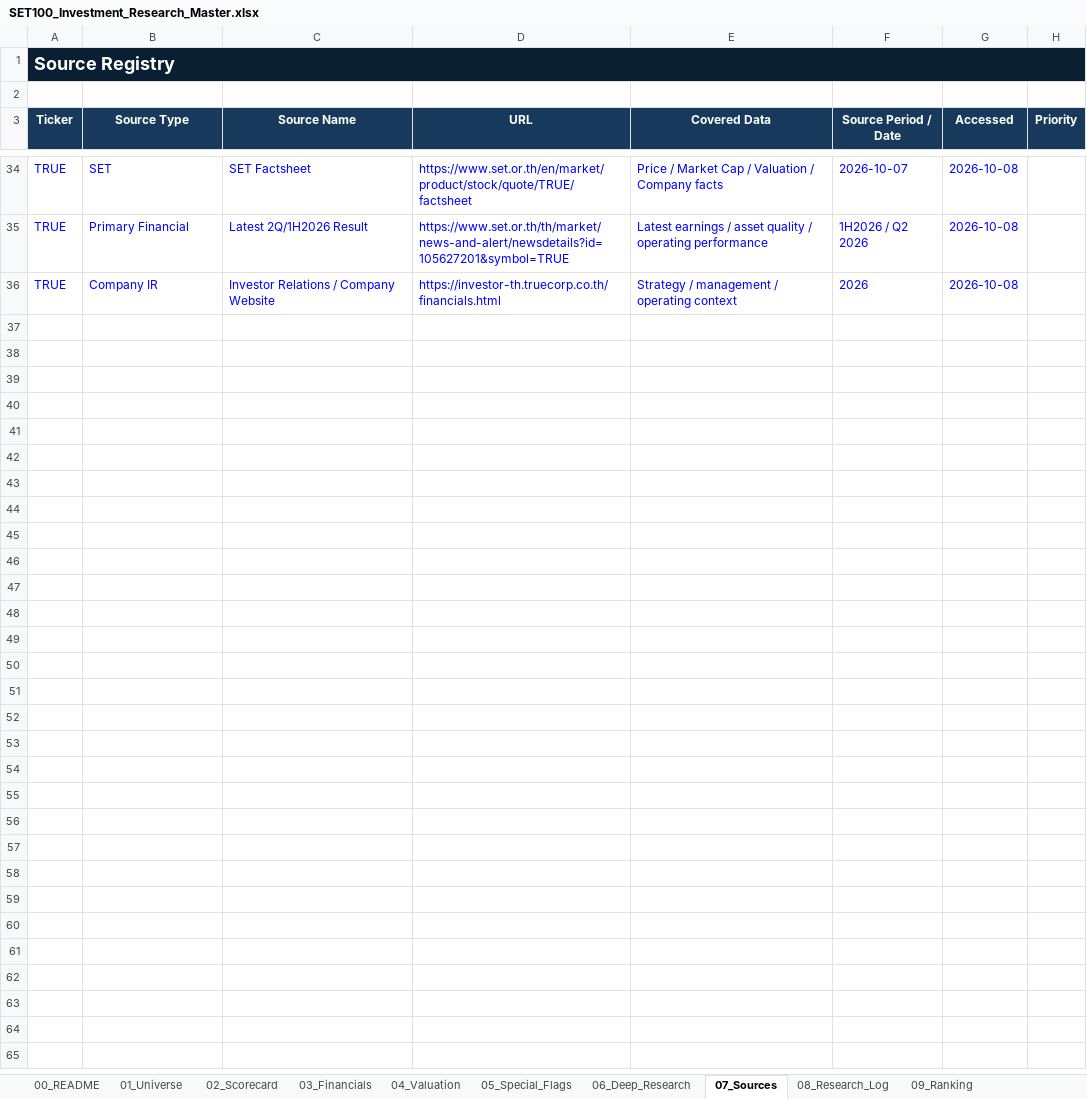
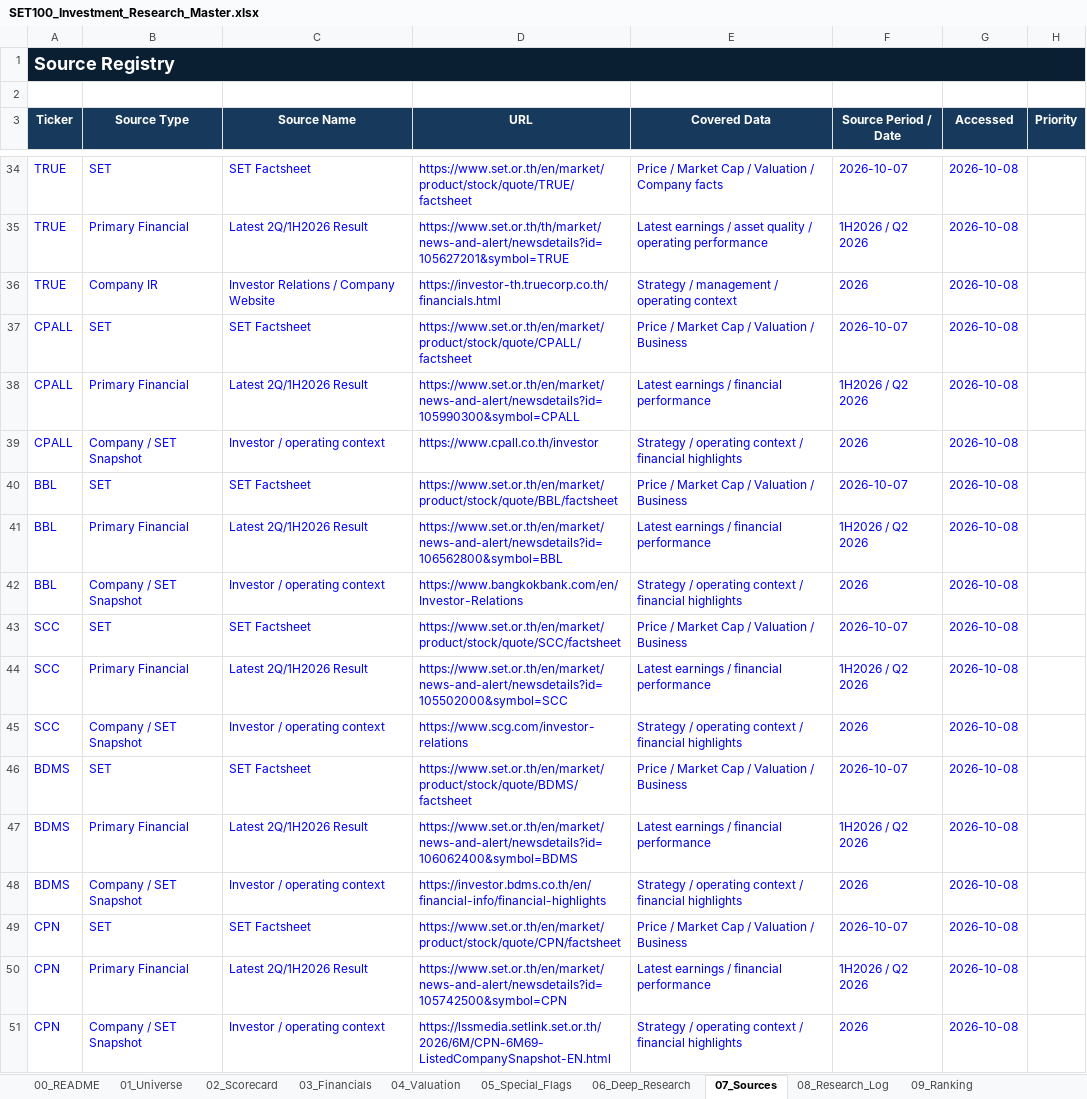
Before and after one commit to KuisJJJ/SET100, an Excel workbook: SET100_Investment_Research_Master.xlsx, sheet 07_Sources, drawn as a sheet; only a part is shown, gaps mark what is left out; values as stored, in another font and other column widths than the file's, no borders; table styles not drawn; the diff names each change by its address in the sheet, - before the commit and + after, or states it on an @@ line.

```diff
--- a/SET100_Investment_Research_Master.xlsx (sheet 07_Sources)
+++ b/SET100_Investment_Research_Master.xlsx (sheet 07_Sources)
+row 37: CPALL | SET | SET Factsheet | https://www.set.or.th/en/market/product/stock/quote/CPALL/factsheet | Price / Market Cap / Valuation / Business | 2026-10-07 | 2026-10-08
+row 38: CPALL | Primary Financial | Latest 2Q/1H2026 Result | https://www.set.or.th/en/market/news-and-alert/newsdetails?id=105990300&symbol=CPALL | Latest earnings / financial performance | 1H2026 / Q2 2026 | 2026-10-08
+row 39: CPALL | Company / SET Snapshot | Investor / operating context | https://www.cpall.co.th/investor | Strategy / operating context / financial highlights | 2026 | 2026-10-08
+row 40: BBL | SET | SET Factsheet | https://www.set.or.th/en/market/product/stock/quote/BBL/factsheet | Price / Market Cap / Valuation / Business | 2026-10-07 | 2026-10-08
+row 41: BBL | Primary Financial | Latest 2Q/1H2026 Result | https://www.set.or.th/en/market/news-and-alert/newsdetails?id=106562800&symbol=BBL | Latest earnings / financial performance | 1H2026 / Q2 2026 | 2026-10-08
+row 42: BBL | Company / SET Snapshot | Investor / operating context | https://www.bangkokbank.com/en/Investor-Relations | Strategy / operating context / financial highlights | 2026 | 2026-10-08
+row 43: SCC | SET | SET Factsheet | https://www.set.or.th/en/market/product/stock/quote/SCC/factsheet | Price / Market Cap / Valuation / Business | 2026-10-07 | 2026-10-08
+row 44: SCC | Primary Financial | Latest 2Q/1H2026 Result | https://www.set.or.th/en/market/news-and-alert/newsdetails?id=105502000&symbol=SCC | Latest earnings / financial performance | 1H2026 / Q2 2026 | 2026-10-08
+row 45: SCC | Company / SET Snapshot | Investor / operating context | https://www.scg.com/investor-relations | Strategy / operating context / financial highlights | 2026 | 2026-10-08
+row 46: BDMS | SET | SET Factsheet | https://www.set.or.th/en/market/product/stock/quote/BDMS/factsheet | Price / Market Cap / Valuation / Business | 2026-10-07 | 2026-10-08
+row 47: BDMS | Primary Financial | Latest 2Q/1H2026 Result | https://www.set.or.th/en/market/news-and-alert/newsdetails?id=106062400&symbol=BDMS | Latest earnings / financial performance | 1H2026 / Q2 2026 | 2026-10-08
+row 48: BDMS | Company / SET Snapshot | Investor / operating context | https://investor.bdms.co.th/en/financial-info/financial-highlights | Strategy / operating context / financial highlights | 2026 | 2026-10-08
+row 49: CPN | SET | SET Factsheet | https://www.set.or.th/en/market/product/stock/quote/CPN/factsheet | Price / Market Cap / Valuation / Business | 2026-10-07 | 2026-10-08
+row 50: CPN | Primary Financial | Latest 2Q/1H2026 Result | https://www.set.or.th/en/market/news-and-alert/newsdetails?id=105742500&symbol=CPN | Latest earnings / financial performance | 1H2026 / Q2 2026 | 2026-10-08
+row 51: CPN | Company / SET Snapshot | Investor / operating context | https://lssmedia.setlink.set.or.th/2026/6M/CPN-6M69-ListedCompanySnapshot-EN.html | Strategy / operating context / financial highlights | 2026 | 2026-10-08
```
Also changed, not shown: sheet 06_Deep_Research, sheet 01_Universe, sheet 02_Scorecard, sheet 03_Financials, sheet 04_Valuation, sheet 10_System_Metadata, 2 other files.
